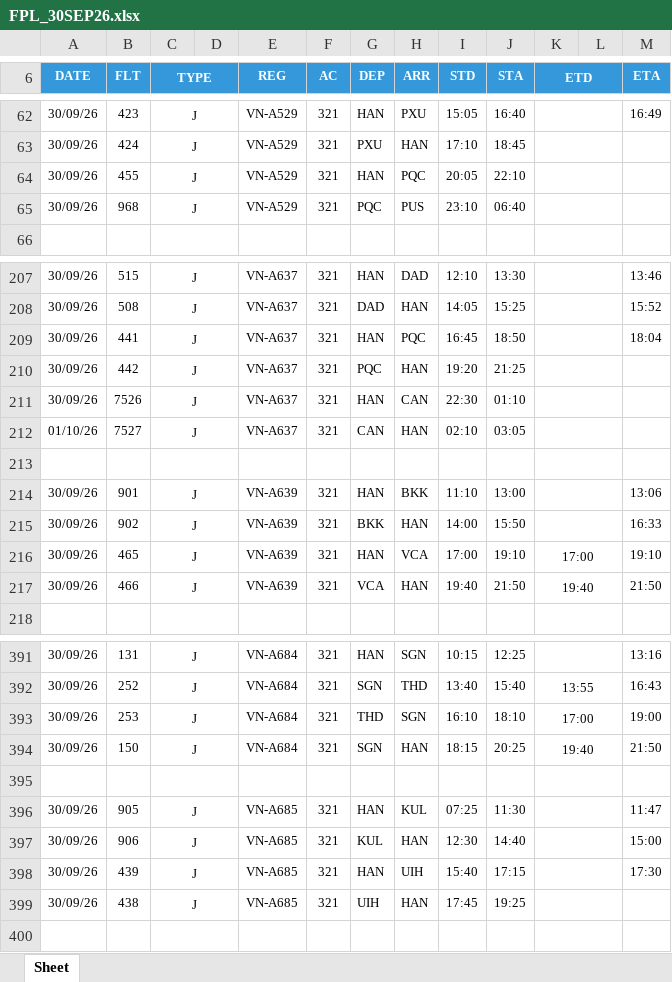
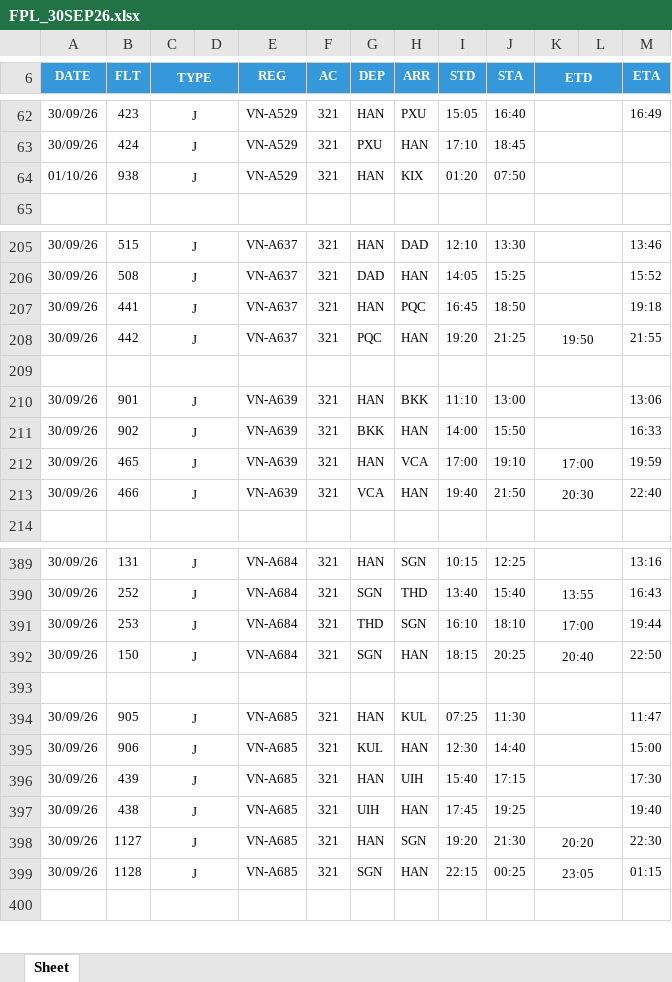
Before and after one commit to tlgsvj/lc, an Excel workbook: Data/FlightPlan/FPL_30SEP26.xlsx, sheet Sheet, drawn as a sheet; only a part is shown, gaps mark what is left out; values as stored, in another font and other column widths than the file's, no borders; charts and pictures not drawn; removed rows and columns are numbered as before the commit, all else as after; the diff covers the shown part only; the diff names each change by its address in the sheet, - before the commit and + after, or states it on an @@ line.

Commit message:
Update FPL_30SEP26.xlsx

```diff
--- a/Data/FlightPlan/FPL_30SEP26.xlsx (sheet Sheet)
+++ b/Data/FlightPlan/FPL_30SEP26.xlsx (sheet Sheet)
-A64 (DATE): 30/09/26
+A64 (DATE): 01/10/26
-B64 (FLT): 455
+B64 (FLT): 938
-H64 (ARR): PQC
+H64 (ARR): KIX
-I64 (STD): 20:05
+I64 (STD): 01:20
-J64 (STA): 22:10
+J64 (STA): 07:50
-row 65: 30/09/26 | 968 | J |  | VN-A529 | 321 | PQC | PUS | 23:10 | 06:40
-M207 (ETA): 18:04
+M207 (ETA): 19:18
-K208 (ETD): (empty)
+K208 (ETD): 19:50
-M208 (ETA): (empty)
+M208 (ETA): 21:55
-row 211: 30/09/26 | 7526 | J |  | VN-A637 | 321 | HAN | CAN | 22:30 | 01:10
-row 212: 01/10/26 | 7527 | J |  | VN-A637 | 321 | CAN | HAN | 02:10 | 03:05
-M212 (ETA): 19:10
+M212 (ETA): 19:59
-K213 (ETD): 19:40
+K213 (ETD): 20:30
-M213 (ETA): 21:50
+M213 (ETA): 22:40
-M391 (ETA): 19:00
+M391 (ETA): 19:44
-K392 (ETD): 19:40
+K392 (ETD): 20:40
-M392 (ETA): 21:50
+M392 (ETA): 22:50
-M397 (ETA): (empty)
+M397 (ETA): 19:40
+row 398: 30/09/26 | 1127 | J |  | VN-A685 | 321 | HAN | SGN | 19:20 | 21:30 | 20:20 |  | 22:30
+row 399: 30/09/26 | 1128 | J |  | VN-A685 | 321 | SGN | HAN | 22:15 | 00:25 | 23:05 |  | 01:15
```
Also changed, not shown: 2 added rows, 1 removed row and 45 edited cells elsewhere in this sheet.
